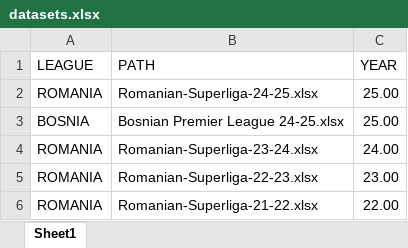
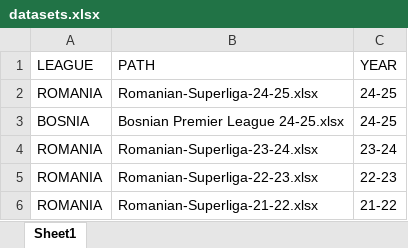
Before and after one commit to AlexMarinRemus/data-driven-app, an Excel workbook: datasets.xlsx, sheet Sheet1, drawn as a sheet; values as stored, in another font and other column widths than the file's, no borders; the diff names each change by its address in the sheet, - before the commit and + after, or states it on an @@ line.

```diff
--- a/datasets.xlsx (sheet Sheet1)
+++ b/datasets.xlsx (sheet Sheet1)
-C2:C3 (YEAR): 25.00
+C2:C3 (YEAR): 24-25
-C4 (YEAR): 24.00
+C4 (YEAR): 23-24
-C5 (YEAR): 23.00
+C5 (YEAR): 22-23
-C6 (YEAR): 22.00
+C6 (YEAR): 21-22
```
Also changed, not shown: 1 other file.
